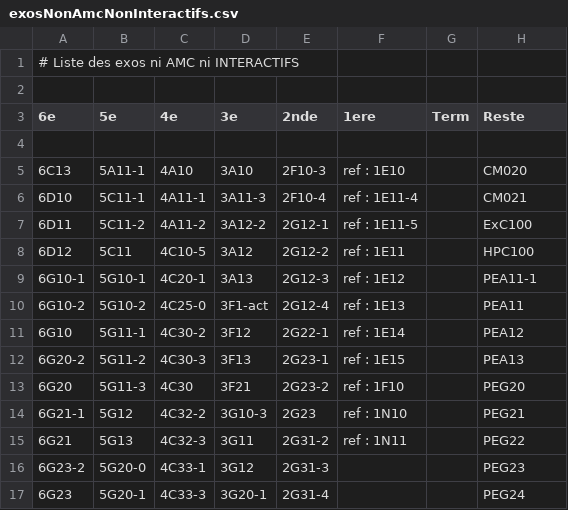
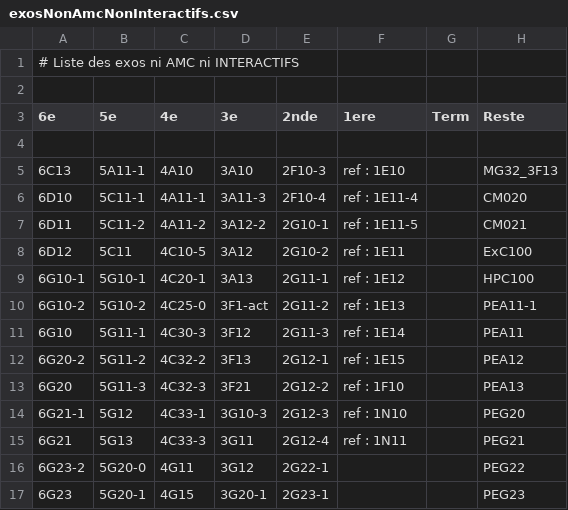
Before and after one commit to mathalea/mathalea, a CSV file: src/csv/exosNonAmcNonInteractifs.csv, drawn as a sheet; only a part is shown; the diff covers the shown part only.

Commit message:
style: supression du interactif par défaut

```diff
--- a/src/csv/exosNonAmcNonInteractifs.csv
+++ b/src/csv/exosNonAmcNonInteractifs.csv
@@ -4,14 +4,14 @@
 
-6C13,5A11-1,4A10,3A10,2F10-3,ref : 1E10,,CM020
-6D10,5C11-1,4A11-1,3A11-3,2F10-4,ref : 1E11-4,,CM021
-6D11,5C11-2,4A11-2,3A12-2,2G12-1,ref : 1E11-5,,ExC100
-6D12,5C11,4C10-5,3A12,2G12-2,ref : 1E11,,HPC100
-6G10-1,5G10-1,4C20-1,3A13,2G12-3,ref : 1E12,,PEA11-1
-6G10-2,5G10-2,4C25-0,3F1-act,2G12-4,ref : 1E13,,PEA11
-6G10,5G11-1,4C30-2,3F12,2G22-1,ref : 1E14,,PEA12
-6G20-2,5G11-2,4C30-3,3F13,2G23-1,ref : 1E15,,PEA13
-6G20,5G11-3,4C30,3F21,2G23-2,ref : 1F10,,PEG20
-6G21-1,5G12,4C32-2,3G10-3,2G23,ref : 1N10,,PEG21
-6G21,5G13,4C32-3,3G11,2G31-2,ref : 1N11,,PEG22
-6G23-2,5G20-0,4C33-1,3G12,2G31-3,,,PEG23
-6G23,5G20-1,4C33-3,3G20-1,2G31-4,,,PEG24
+6C13,5A11-1,4A10,3A10,2F10-3,ref : 1E10,,MG32_3F13
+6D10,5C11-1,4A11-1,3A11-3,2F10-4,ref : 1E11-4,,CM020
+6D11,5C11-2,4A11-2,3A12-2,2G10-1,ref : 1E11-5,,CM021
+6D12,5C11,4C10-5,3A12,2G10-2,ref : 1E11,,ExC100
+6G10-1,5G10-1,4C20-1,3A13,2G11-1,ref : 1E12,,HPC100
+6G10-2,5G10-2,4C25-0,3F1-act,2G11-2,ref : 1E13,,PEA11-1
+6G10,5G11-1,4C30-3,3F12,2G11-3,ref : 1E14,,PEA11
+6G20-2,5G11-2,4C32-2,3F13,2G12-1,ref : 1E15,,PEA12
+6G20,5G11-3,4C32-3,3F21,2G12-2,ref : 1F10,,PEA13
+6G21-1,5G12,4C33-1,3G10-3,2G12-3,ref : 1N10,,PEG20
+6G21,5G13,4C33-3,3G11,2G12-4,ref : 1N11,,PEG21
+6G23-2,5G20-0,4G11,3G12,2G22-1,,,PEG22
+6G23,5G20-1,4G15,3G20-1,2G23-1,,,PEG23
```
Also changed, not shown: 1 added row, 1 removed row and 106 edited cells elsewhere in this file, 23 other files.
